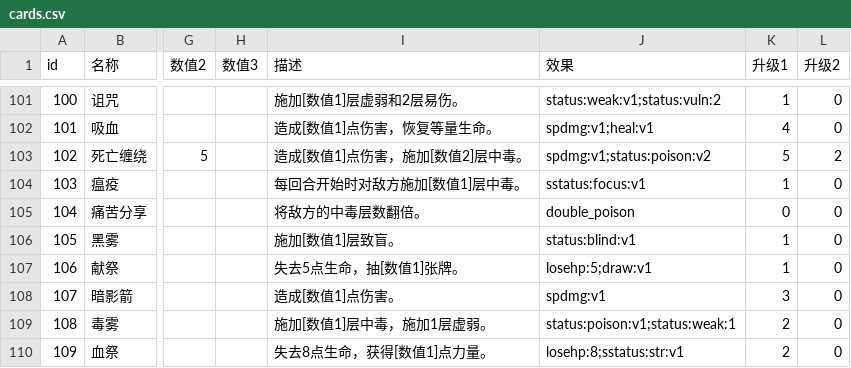
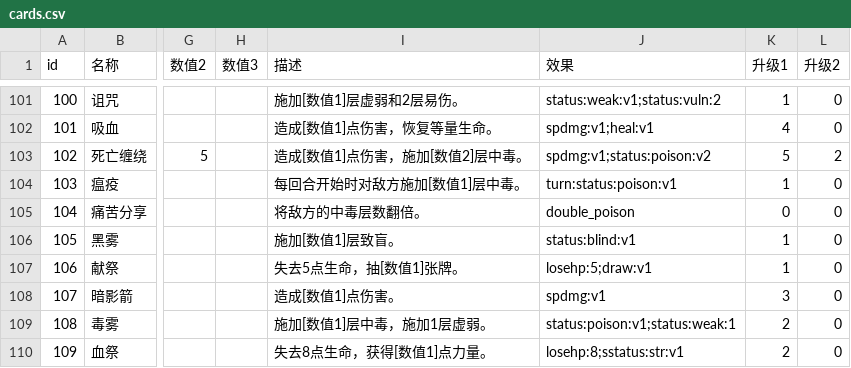
Before and after one commit to Gove2004/Ninth-Slime-Card, a CSV file: Assets/Resources/Configs/cards.csv, drawn as a sheet; only a part is shown, gaps mark what is left out; the diff covers the shown part only; the diff names each change by its address in the sheet, - before the commit and + after, or states it on an @@ line.

Commit message:
feat(power): 让「能力牌」真正每回合生效，修掉手牌不清空的循环断裂
能力牌系统（此前 15 张能力牌里 9 张描述与实现不符）：
- DSL 新增 turn: 前缀，带该前缀的 op 不在打出时结算，改为登记进
  BattleUnit.Powers，每回合开始时重放
- BattleSession.SplitOps 负责拆分：一次性部分当场结算，turn: 部分登记；
  if 条件块递归拆开再拼回，保证 turn:if:lowhp|... 这类写法不丢条件
- 新增 StatusKind.TempStrength（临时力量）：回合结束整段清零，
  支撑「每回合获得 N 点力量」这类能力牌
- 修正 15 张能力牌的脚本与描述，使文案与实际效果一致：
  凤凰/光明庇护/烧灼/瘟疫/寒冬/奥术智慧/能量泉/雷暴/闪电护体 等
  寒冬改为施加易伤（每回合冻结会把敌人隔回合锁死）
  闪电护体改为护盾 + 小额伤害，符合「护体」牌名
- 战斗界面增益行现在会列出已生效的能力牌名，
  否则玩家打出「每回合抽 1 张」后场上完全看不到它

战斗回合循环（这是抽牌类能力牌真正的拦路石）：
- 回合结束从「只裁到上限」改为「弃掉整手牌」。
  旧逻辑下手牌会一路涨到 10 张再也不降，从第 3 回合起每回合抽 5 张
  全被上限吞掉，抽牌类能力牌等于废牌；玩家也能囤牌挑最强的打
- 弃牌事件接进战斗界面日志，手牌消失不再毫无提示

存档：
- MetaState.RunDeck 只存卡牌 id，篝火升级过的牌退出再进会降级。
  新增 RunDeckLevels 同步存等级，并把「清空局内牌组」抽成
  MetaState.ClearRunDeck()，避免以后再出现「清一处忘一处」

数值：
- 弃手牌后难度上升，重测并微调：虚空巨像护盾 20→14、湮灭 16→14；
  混沌之种 178→165 血、混沌冲击 4x2、虚空吞噬 7、重构 8
- 结果：Boss 79/75/54/45%，精英 83~100%，整局通关 4/20

回归：
- 新增 power 命令：12 张 turn: 能力牌逐一验证「每回合确实重复生效」
- 新增 save 用例：读档后升级等级保留
- smoke/map/save/path/power/probe 六项全通过，shadowcheck 0 错误
- fontcheck 修正：fallback 是动态图集，改为合并源 TTF 字形表比对，
  缺字从 5 降到 0

```diff
--- a/Assets/Resources/Configs/cards.csv
+++ b/Assets/Resources/Configs/cards.csv
-J104 (效果): sstatus:focus:v1
+J104 (效果): turn:status:poison:v1
```
Also changed, not shown: 23 edited cells elsewhere in this file, 10 other files.
